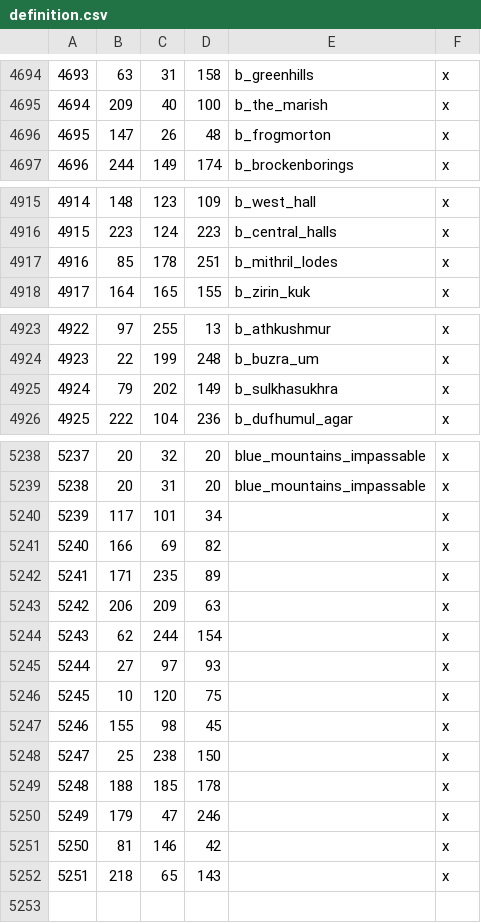
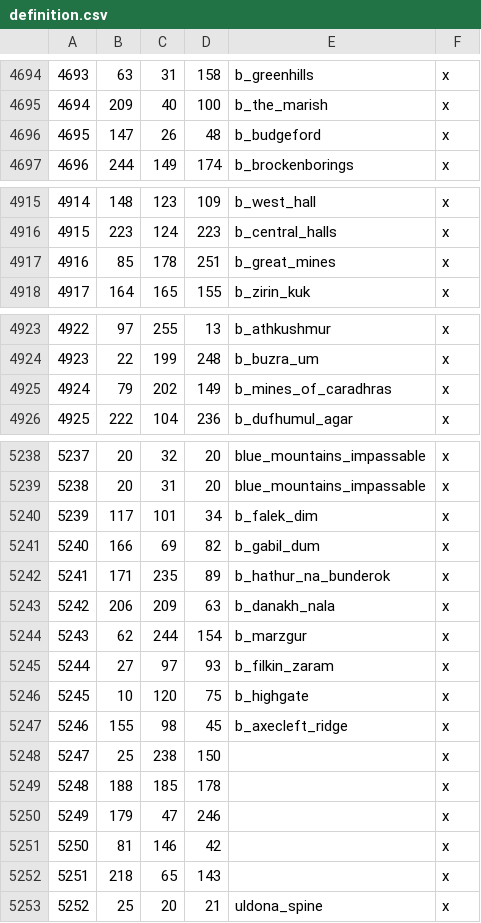
Before and after one commit to terrapass/RealmsInExile-CI-Prototype, a CSV file: LotRRealmsInExileDev/map_data/definition.csv, drawn as a sheet; only a part is shown, gaps mark what is left out; the diff names each change by its address in the sheet, - before the commit and + after, or states it on an @@ line.

```diff
--- a/LotRRealmsInExileDev/map_data/definition.csv
+++ b/LotRRealmsInExileDev/map_data/definition.csv
-E4696: b_frogmorton
+E4696: b_budgeford
-E4917: b_mithril_lodes
+E4917: b_great_mines
-E4925: b_sulkhasukhra
+E4925: b_mines_of_caradhras
-E5240: (empty)
+E5240: b_falek_dim
-E5241: (empty)
+E5241: b_gabil_dum
-E5242: (empty)
+E5242: b_hathur_na_bunderok
-E5243: (empty)
+E5243: b_danakh_nala
-E5244: (empty)
+E5244: b_marzgur
-E5245: (empty)
+E5245: b_filkin_zaram
-E5246: (empty)
+E5246: b_highgate
-E5247: (empty)
+E5247: b_axecleft_ridge
+row 5253: 5252 | 25 | 20 | 21 | uldona_spine | x
```
Also changed, not shown: LotRRealmsInExileDev/map_data/adjacencies.csv, 3 other files.
